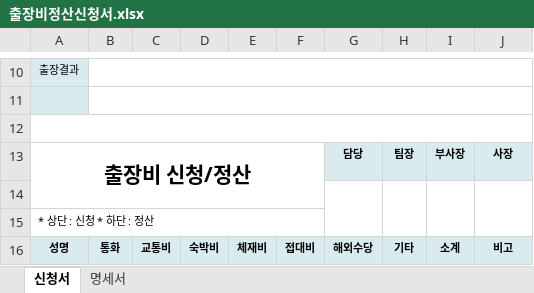
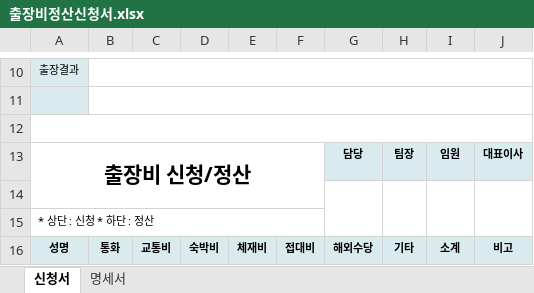
Before and after one commit to jkkang-somma/saram_20170803, an Excel workbook: public/doc/출장비정산신청서.xlsx, sheet 신청서, drawn as a sheet; only a part is shown, gaps mark what is left out; values as stored, in another font and other column widths than the file's, no borders; the diff names each change by its address in the sheet, - before the commit and + after, or states it on an @@ line.

```diff
--- a/public/doc/출장비정산신청서.xlsx (sheet 신청서)
+++ b/public/doc/출장비정산신청서.xlsx (sheet 신청서)
-I13: 부사장
+I13: 임원
-J13: 사장
+J13: 대표이사
```
Also changed, not shown: 1 other file.
